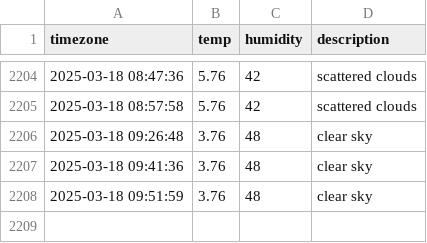
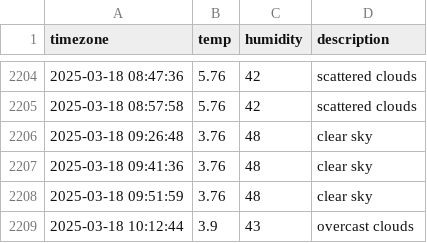
Before and after one commit to hyyunjin-kim/seoul_weather, a CSV file: seoul_weather.csv, drawn as a sheet; only a part is shown, gaps mark what is left out; the diff names each change by its address in the sheet, - before the commit and + after, or states it on an @@ line.

```diff
--- a/seoul_weather.csv
+++ b/seoul_weather.csv
+row 2209: 2025-03-18 10:12:44 | 3.9 | 43 | overcast clouds
```
